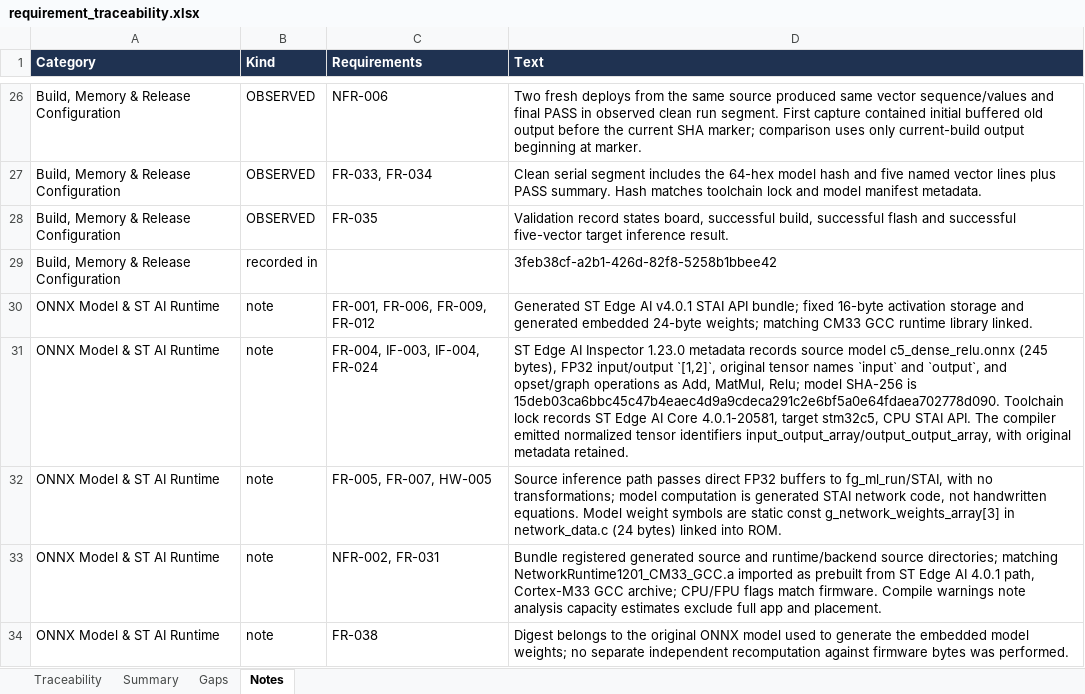
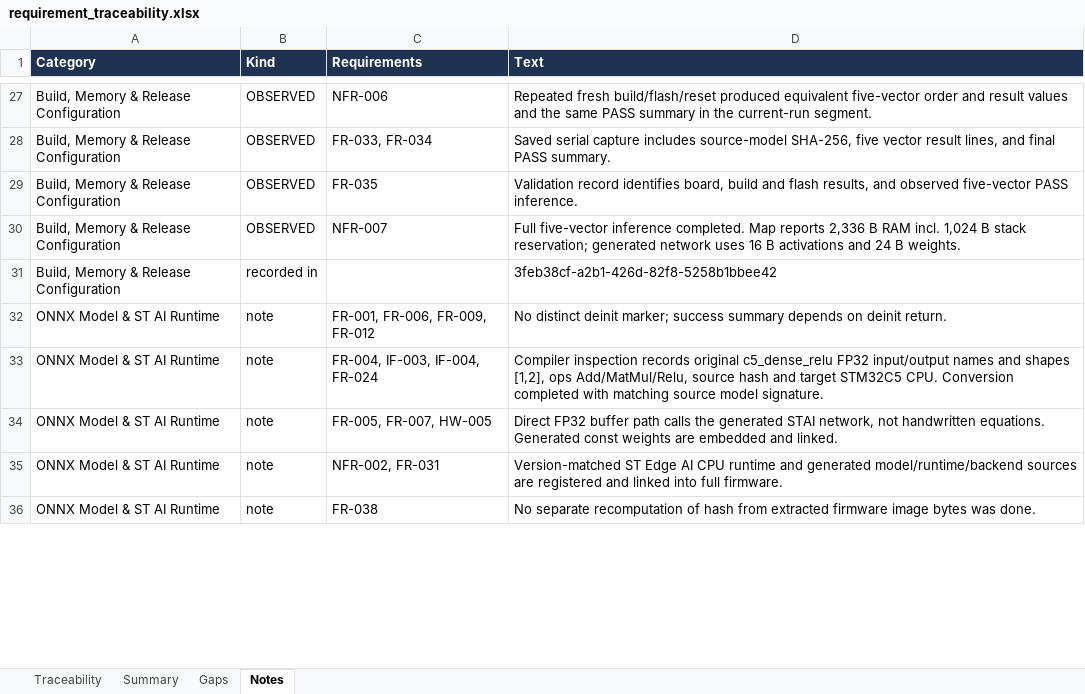
Before and after one commit to yatendra-ai/Test_FirmGen, an Excel workbook: sources/requirement_traceability.xlsx, sheet Notes, drawn as a sheet; only a part is shown, gaps mark what is left out; values as stored, in another font and other column widths than the file's, no borders; addresses are those after the commit; the diff covers the shown part only; the diff names each change by its address in the sheet, - before the commit and + after, or states it on an @@ line.

Commit message:
docs(traceability): record updated requirement test coverage
Update traceability reports from 2 to 44 passing tests.

FirmGen-Base: 5649f771441aeae643844c8c6ae229f9b1499243
FirmGen-Chat-Id: 3feb38cf-a2b1-426d-82f8-5258b1bbee42
FirmGen-Project: ML_Test

```diff
--- a/sources/requirement_traceability.xlsx (sheet Notes)
+++ b/sources/requirement_traceability.xlsx (sheet Notes)
-D27 (Text): Two fresh deploys from the same source produced same vector sequence/values and final PASS in observed clean run segment. First capture contained initial buffered old output before the current SHA marker; comparison uses only current-build output beginning at marker.
+D27 (Text): Repeated fresh build/flash/reset produced equivalent five-vector order and result values and the same PASS summary in the current-run segment.
-D28 (Text): Clean serial segment includes the 64-hex model hash and five named vector lines plus PASS summary. Hash matches toolchain lock and model manifest metadata.
+D28 (Text): Saved serial capture includes source-model SHA-256, five vector result lines, and final PASS summary.
-D29 (Text): Validation record states board, successful build, successful flash and successful five-vector target inference result.
+D29 (Text): Validation record identifies board, build and flash results, and observed five-vector PASS inference.
+row 30: Build, Memory & Release Configuration | OBSERVED | NFR-007 | Full five-vector inference completed. Map reports 2,336 B RAM incl. 1,024 B stack reservation; generated network uses 16 B activations and 24 B weights.
-D32 (Text): Generated ST Edge AI v4.0.1 STAI API bundle; fixed 16-byte activation storage and generated embedded 24-byte weights; matching CM33 GCC runtime library linked.
+D32 (Text): No distinct deinit marker; success summary depends on deinit return.
-D33 (Text): ST Edge AI Inspector 1.23.0 metadata records source model c5_dense_relu.onnx (245 bytes), FP32 input/output `[1,2]`, original tensor names `input` and `output`, and opset/graph operations as Add, MatMul, Relu; model SHA-256 is 15deb03ca6bbc45c47b4eaec4d9a9cdeca291c2e6bf5a0e64fdaea702778d090. Toolchain lock records ST Edge AI Core 4.0.1-20581, target stm32c5, CPU STAI API. The compiler emitted normalized tensor identifiers input_output_array/output_output_array, with original metadata retained.
+D33 (Text): Compiler inspection records original c5_dense_relu FP32 input/output names and shapes [1,2], ops Add/MatMul/Relu, source hash and target STM32C5 CPU. Conversion completed with matching source model signature.
-D34 (Text): Source inference path passes direct FP32 buffers to fg_ml_run/STAI, with no transformations; model computation is generated STAI network code, not handwritten equations. Model weight symbols are static const g_network_weights_array[3] in network_data.c (24 bytes) linked into ROM.
+D34 (Text): Direct FP32 buffer path calls the generated STAI network, not handwritten equations. Generated const weights are embedded and linked.
-D35 (Text): Bundle registered generated source and runtime/backend source directories; matching NetworkRuntime1201_CM33_GCC.a imported as prebuilt from ST Edge AI 4.0.1 path, Cortex-M33 GCC archive; CPU/FPU flags match firmware. Compile warnings note analysis capacity estimates exclude full app and placement.
+D35 (Text): Version-matched ST Edge AI CPU runtime and generated model/runtime/backend sources are registered and linked into full firmware.
-D36 (Text): Digest belongs to the original ONNX model used to generate the embedded model weights; no separate independent recomputation against firmware bytes was performed.
+D36 (Text): No separate recomputation of hash from extracted firmware image bytes was done.
```
Also changed, not shown: 2 added rows, 3 removed rows and 36 edited cells elsewhere in this sheet, sheet Gaps, sheet Traceability, sheet Summary, 2 other files.
